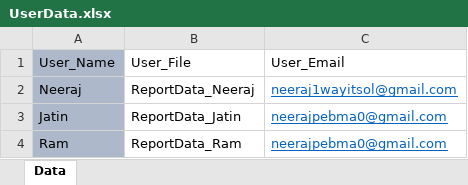
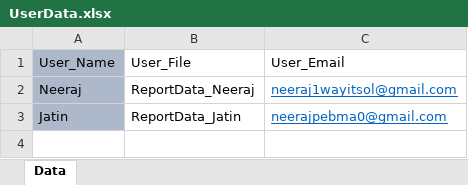
Before and after one commit to Neeraj5690/Reporting, an Excel workbook: UserData.xlsx, sheet Data, drawn as a sheet; values as stored, in another font and other column widths than the file's, no borders; the diff names each change by its address in the sheet, - before the commit and + after, or states it on an @@ line.

```diff
--- a/UserData.xlsx (sheet Data)
+++ b/UserData.xlsx (sheet Data)
-row 4: Ram | ReportData_Ram | neerajpebma0@gmail.com
```
Also changed, not shown: 2 other files.
